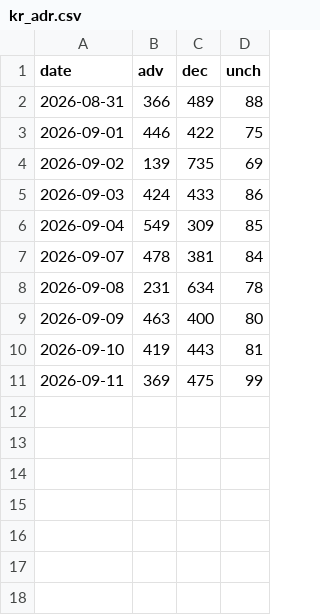
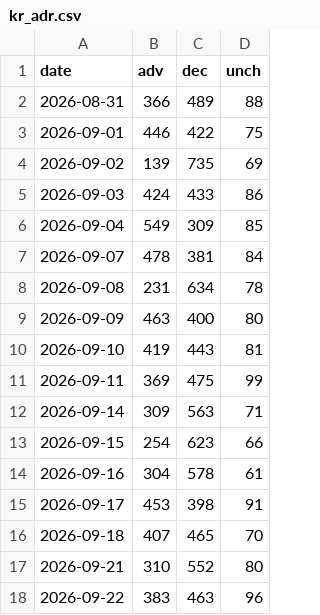
Before and after one commit to sebals38/InvestmentGuide, a CSV file: data/kr_adr.csv, drawn as a sheet; the diff names each change by its address in the sheet, - before the commit and + after, or states it on an @@ line.

```diff
--- a/data/kr_adr.csv
+++ b/data/kr_adr.csv
+row 12: 2026-09-14 | 309 | 563 | 71
+row 13: 2026-09-15 | 254 | 623 | 66
+row 14: 2026-09-16 | 304 | 578 | 61
+row 15: 2026-09-17 | 453 | 398 | 91
+row 16: 2026-09-18 | 407 | 465 | 70
+row 17: 2026-09-21 | 310 | 552 | 80
+row 18: 2026-09-22 | 383 | 463 | 96
```
Also changed, not shown: report/history.csv, 7 other files.
